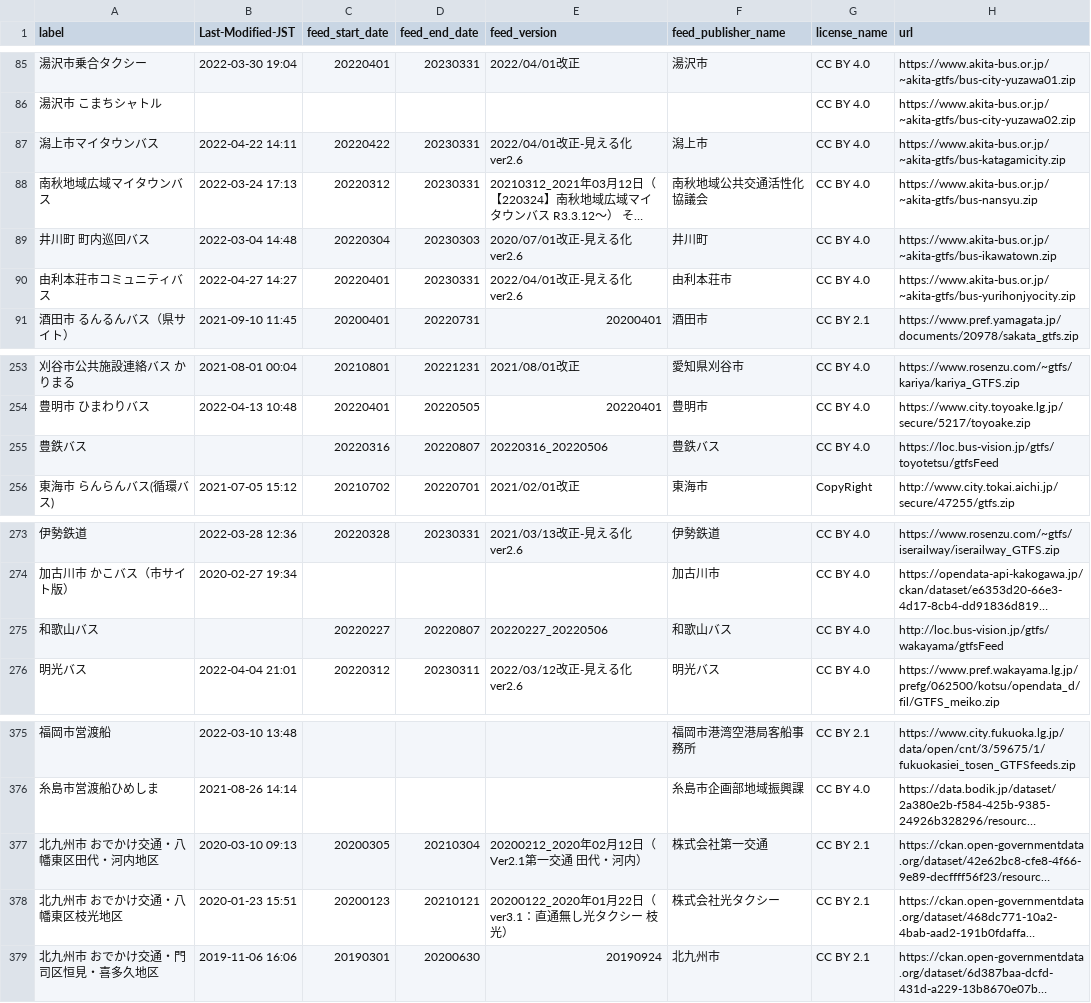
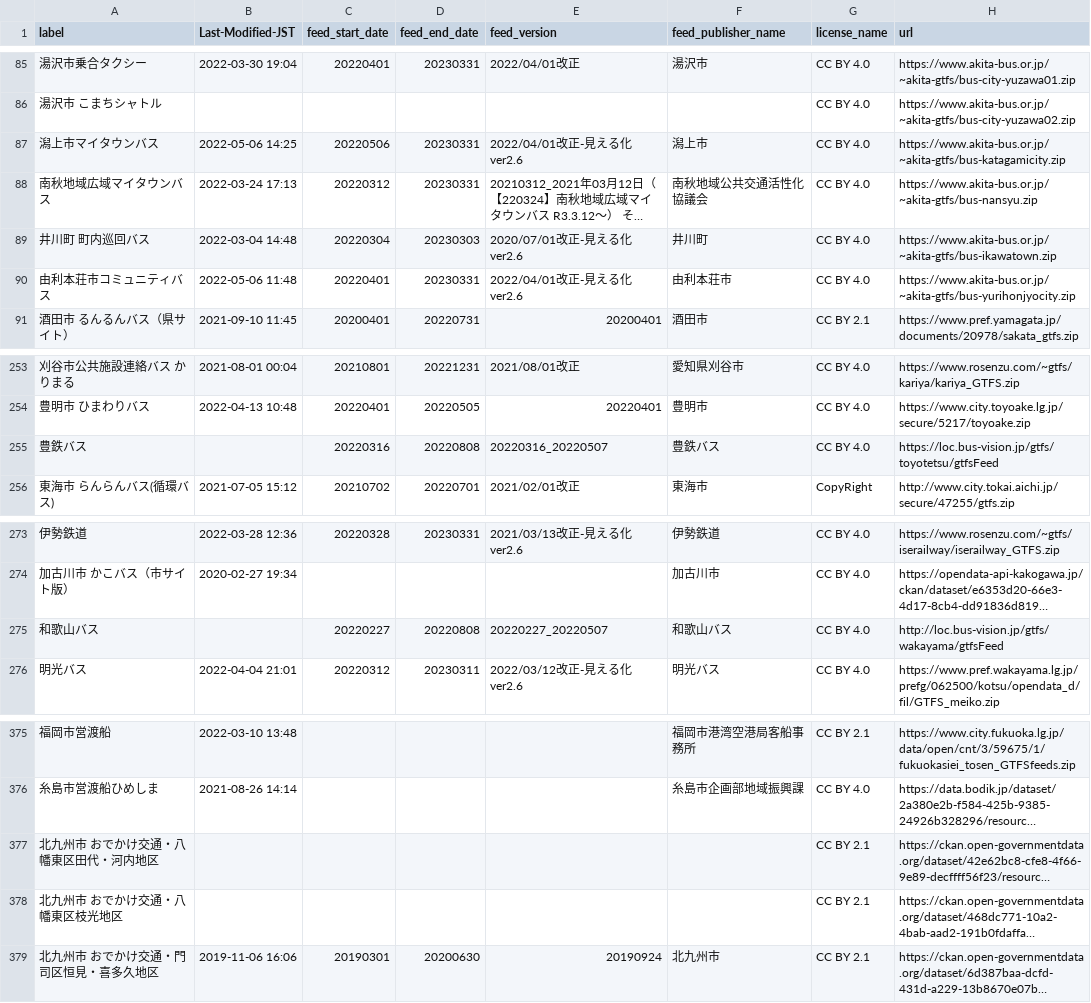
Before and after one commit to tshimada291/gtfs-jp-list-datecheck, a CSV file: GTFS_fixedURL_LastModified.csv, drawn as a sheet; only a part is shown, gaps mark what is left out; long unchanged cells end in …; the diff covers the shown part only; the diff names each change by its address in the sheet, - before the commit and + after, or states it on an @@ line.

```diff
--- a/GTFS_fixedURL_LastModified.csv
+++ b/GTFS_fixedURL_LastModified.csv
-B87 (Last-Modified-JST): 2022-04-22 14:11
+B87 (Last-Modified-JST): 2022-05-06 14:25
-C87 (feed_start_date): 20220422
+C87 (feed_start_date): 20220506
-B90 (Last-Modified-JST): 2022-04-27 14:27
+B90 (Last-Modified-JST): 2022-05-06 11:48
-D255 (feed_end_date): 20220807
+D255 (feed_end_date): 20220808
-E255 (feed_version): 20220316_20220506
+E255 (feed_version): 20220316_20220507
-D275 (feed_end_date): 20220807
+D275 (feed_end_date): 20220808
-E275 (feed_version): 20220227_20220506
+E275 (feed_version): 20220227_20220507
-B377 (Last-Modified-JST): 2020-03-10 09:13
+B377 (Last-Modified-JST): (empty)
-C377 (feed_start_date): 20200305
+C377 (feed_start_date): (empty)
-D377 (feed_end_date): 20210304
+D377 (feed_end_date): (empty)
-E377 (feed_version): 20200212_2020年02月12日（Ver2.1第一交通 田代・河内）
+E377 (feed_version): (empty)
-F377 (feed_publisher_name): 株式会社第一交通
+F377 (feed_publisher_name): (empty)
-B378 (Last-Modified-JST): 2020-01-23 15:51
+B378 (Last-Modified-JST): (empty)
-C378 (feed_start_date): 20200123
+C378 (feed_start_date): (empty)
-D378 (feed_end_date): 20210121
+D378 (feed_end_date): (empty)
-E378 (feed_version): 20200122_2020年01月22日（ver3.1：直通無し光タクシー 枝光）
+E378 (feed_version): (empty)
-F378 (feed_publisher_name): 株式会社光タクシー
+F378 (feed_publisher_name): (empty)
```
Also changed, not shown: 38 edited cells elsewhere in this file.
